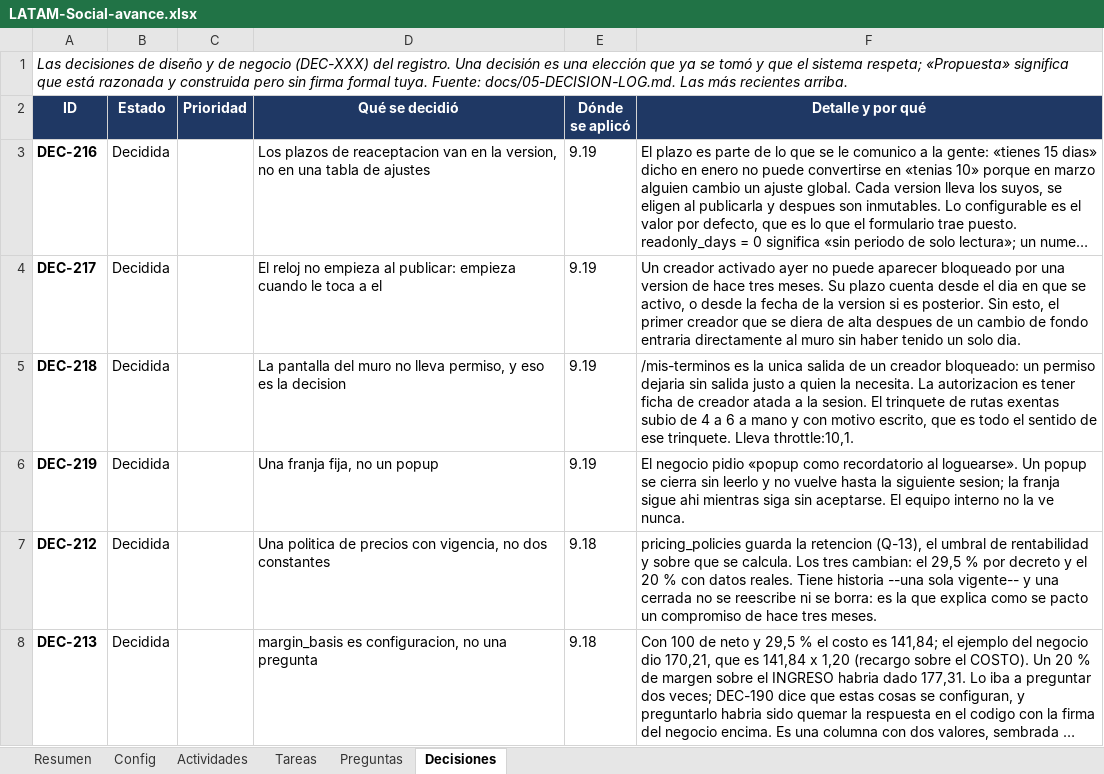
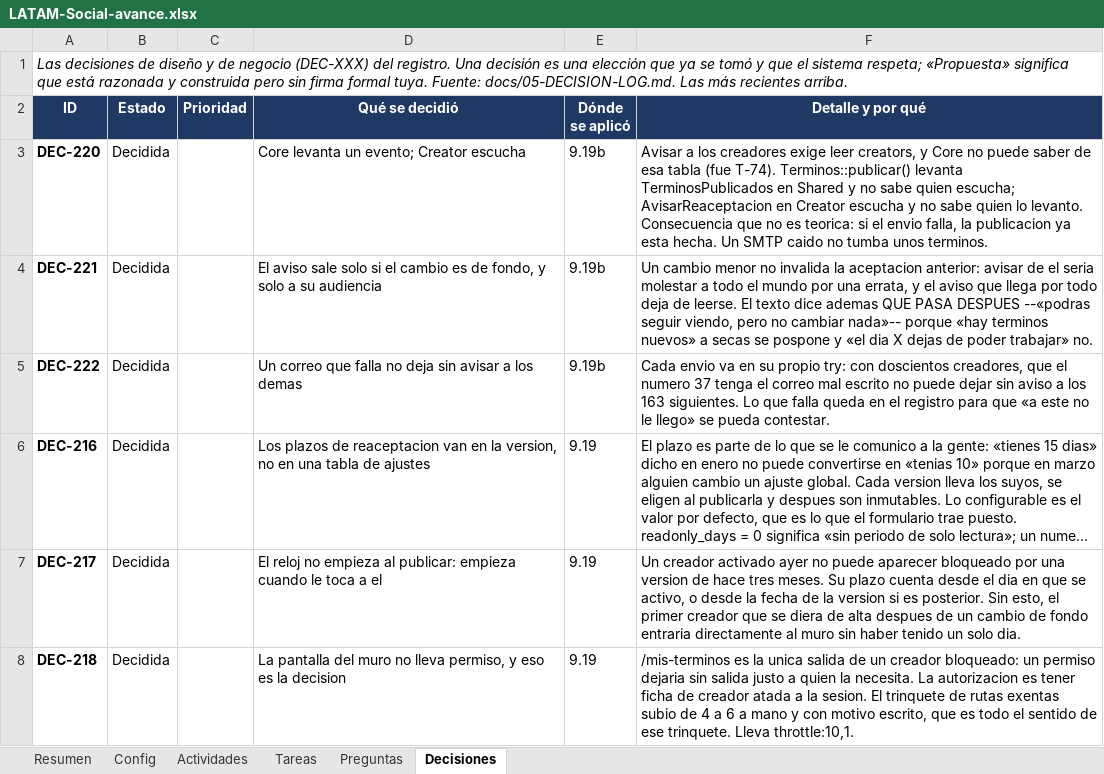
Before and after one commit to carlospandurovia/latam-social, an Excel workbook: docs/LATAM-Social-avance.xlsx, sheet Decisiones, drawn as a sheet; only a part is shown; the shorter side is filled out with more unchanged rows; long unchanged cells end in …; values as stored, in another font and other column widths than the file's, no borders; charts and pictures and conditional formats not drawn; the diff names each change by its address in the sheet, - before the commit and + after, or states it on an @@ line.

Commit message:
9.19b: el aviso por correo y T-74, la frontera Core/Creator

```diff
--- a/docs/LATAM-Social-avance.xlsx (sheet Decisiones)
+++ b/docs/LATAM-Social-avance.xlsx (sheet Decisiones)
+row 3: DEC-220 | Decidida |  | Core levanta un evento; Creator escucha | 9.19b | Avisar a los creadores exige leer creators, y Core no puede saber de esa tabla (fue T-74). Terminos::publicar() levanta TerminosPublicados en Shared y no sabe quien escucha; AvisarReaceptacion en Creator escucha y no sabe quien lo levanto. Consecuencia que no es teorica: si el envio falla, la publicacion ya esta hecha. Un SMTP caido no tumba unos terminos.
+row 4: DEC-221 | Decidida |  | El aviso sale solo si el cambio es de fondo, y solo a su audiencia | 9.19b | Un cambio menor no invalida la aceptacion anterior: avisar de el seria molestar a todo el mundo por una errata, y el aviso que llega por todo deja de leerse. El texto dice ademas QUE PASA DESPUES --«podras seguir viendo, pero no cambiar nada»-- porque «hay terminos nuevos» a secas se pospone y «el dia X dejas de poder trabajar» no.
+row 5: DEC-222 | Decidida |  | Un correo que falla no deja sin avisar a los demas | 9.19b | Cada envio va en su propio try: con doscientos creadores, que el numero 37 tenga el correo mal escrito no puede dejar sin aviso a los 163 siguientes. Lo que falla queda en el registro para que «a este no le llego» se pueda contestar.
```
Also changed, not shown: sheet Resumen, sheet Tareas, sheet Actividades, 13 other files.
